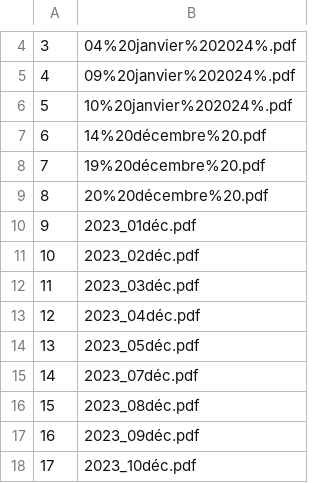
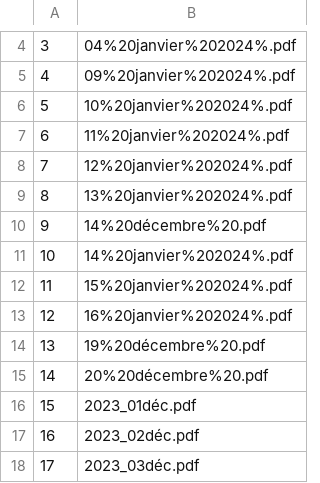
Before and after one commit to Valexandre/ponctualite_sncf, a CSV file: data/fichiersdejadispo.csv, drawn as a sheet; only a part is shown, gaps mark what is left out; the shorter side is filled out with more unchanged rows; addresses are those after the commit; the diff names each change by its address in the sheet, - before the commit and + after, or states it on an @@ line.

```diff
--- a/data/fichiersdejadispo.csv
+++ b/data/fichiersdejadispo.csv
+row 7: 6 | 11%20janvier%202024%.pdf
+row 8: 7 | 12%20janvier%202024%.pdf
+row 9: 8 | 13%20janvier%202024%.pdf
@@ column A renumbered from row 10 down @@
+row 11: 10 | 14%20janvier%202024%.pdf
+row 12: 11 | 15%20janvier%202024%.pdf
+row 13: 12 | 16%20janvier%202024%.pdf
```
Also changed, not shown: 7 other files.
